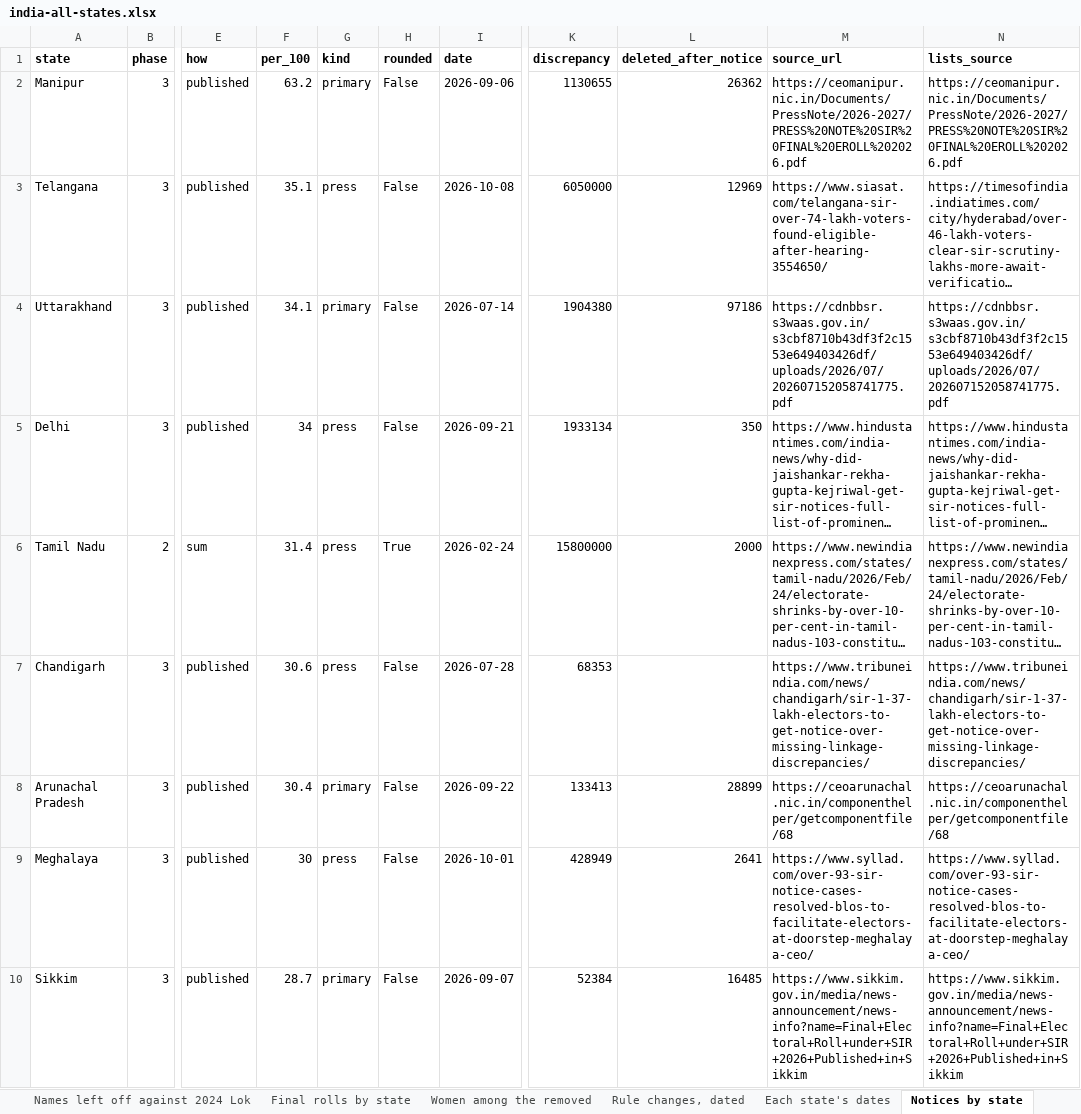
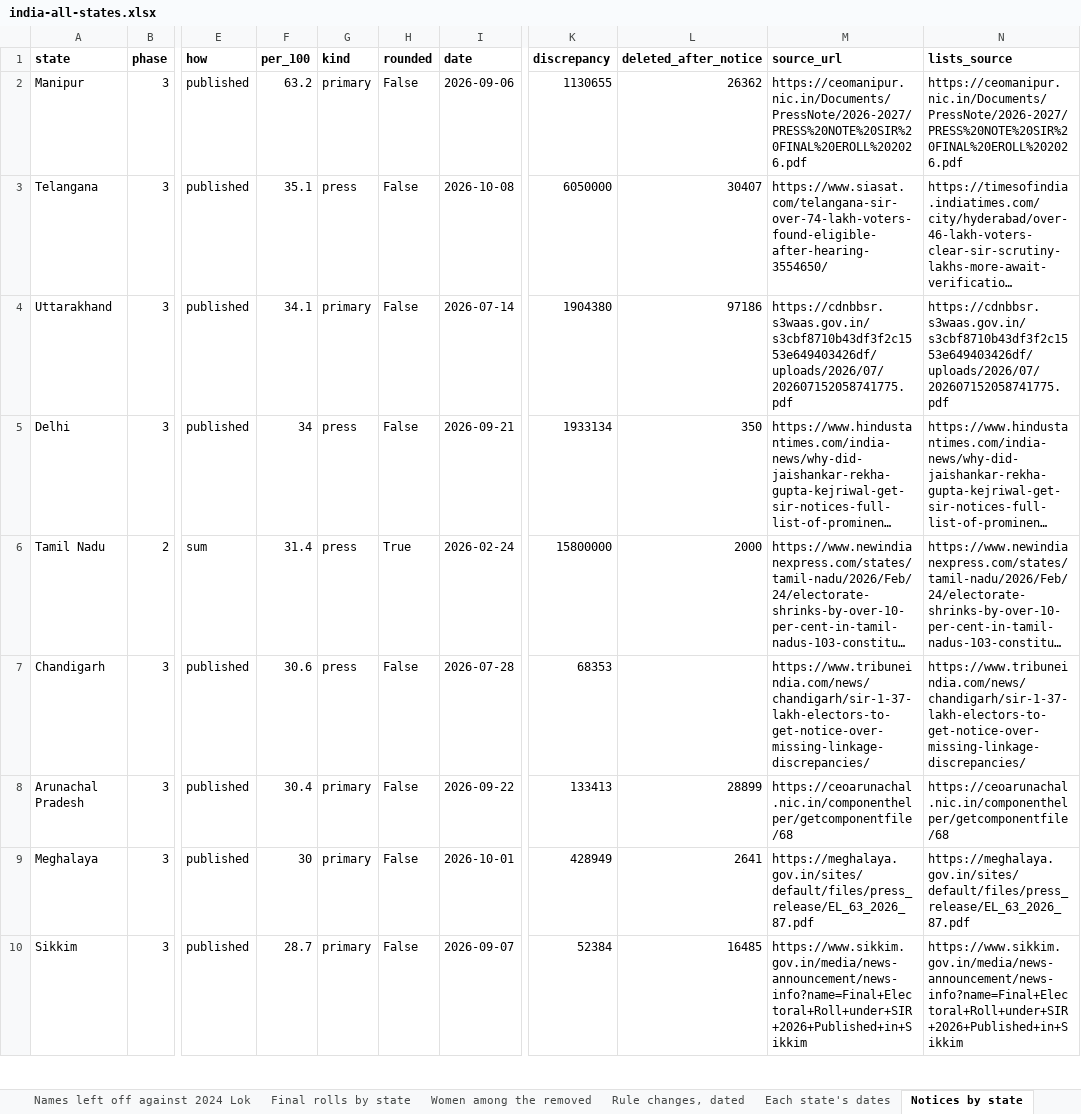
Before and after one commit to Varnasr/INDIA-DATA, an Excel workbook: downloads/india-all-states.xlsx, sheet Notices by state, drawn as a sheet; only a part is shown, gaps mark what is left out; long unchanged cells end in …; values as stored, in another font and other column widths than the file's, no borders; the diff names each change by its address in the sheet, - before the commit and + after, or states it on an @@ line.

```diff
--- a/downloads/india-all-states.xlsx (sheet Notices by state)
+++ b/downloads/india-all-states.xlsx (sheet Notices by state)
-L3 (deleted_after_notice): 12969
+L3 (deleted_after_notice): 30407
-G9 (kind): press
+G9 (kind): primary
-M9 (source_url): https://www.syllad.com/over-93-sir-notice-cases-resolved-blos-to-facilitate-electors-at-doorstep-meghalaya-ceo/
+M9 (source_url): https://meghalaya.gov.in/sites/default/files/press_release/EL_63_2026_87.pdf
-N9 (lists_source): https://www.syllad.com/over-93-sir-notice-cases-resolved-blos-to-facilitate-electors-at-doorstep-meghalaya-ceo/
+N9 (lists_source): https://meghalaya.gov.in/sites/default/files/press_release/EL_63_2026_87.pdf
```
Also changed, not shown: sheet Protests and disputes, sheet Rule changes, dated, sheet About, downloads/assam.xlsx, downloads/bihar.xlsx, 15 other files.
